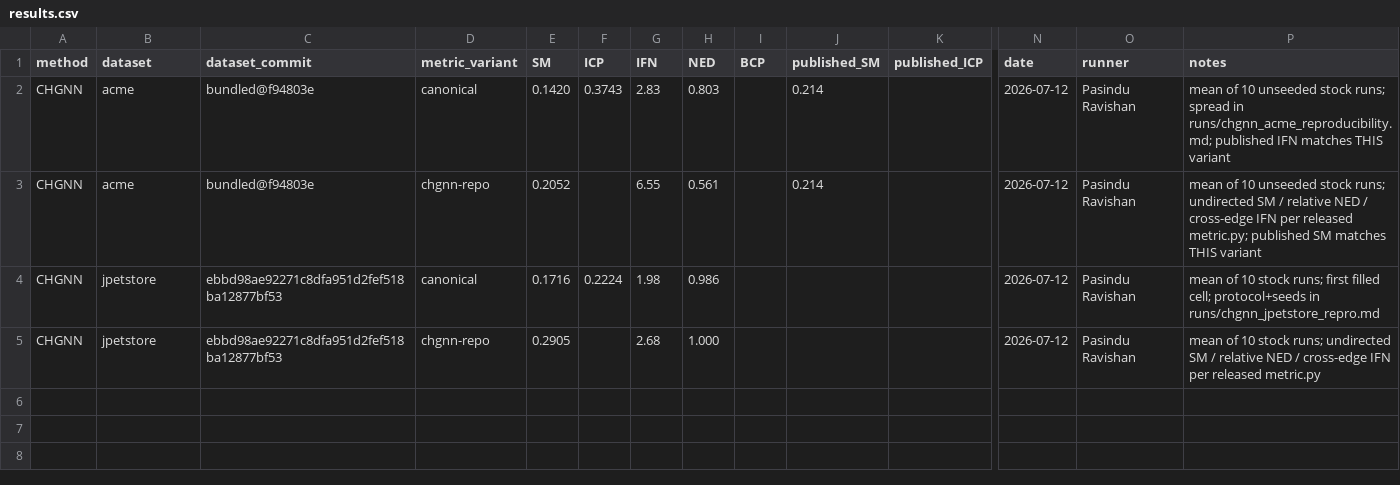
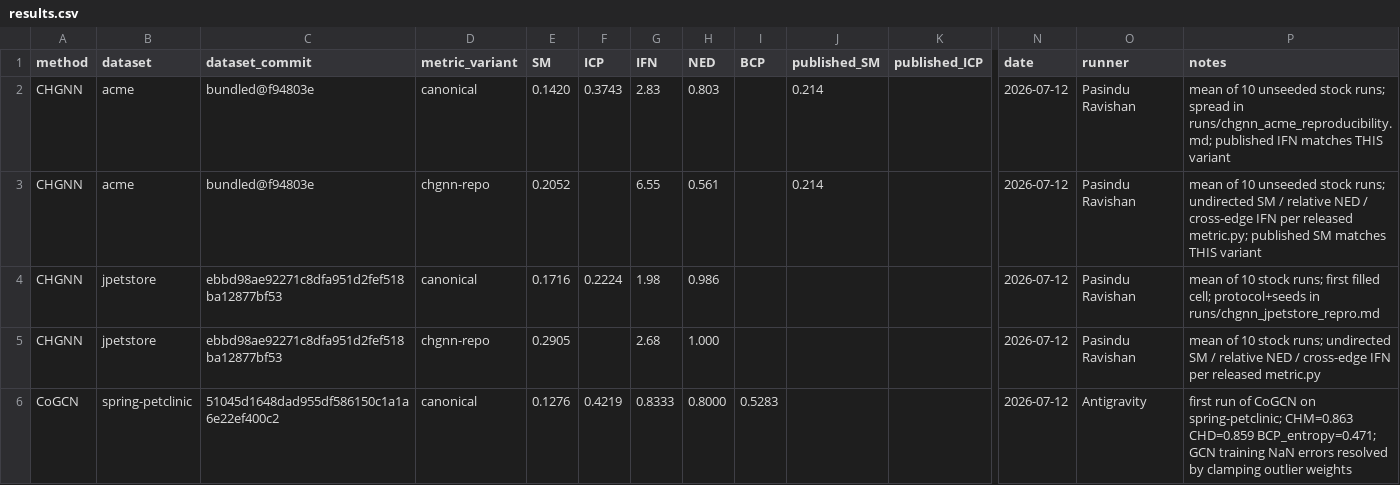
Before and after one commit to PasinduRavishan/fyp-benchmarking, a CSV file: results.csv, drawn as a sheet; only a part is shown, gaps mark what is left out; rows hold the shown columns only; the diff names each change by its address in the sheet, - before the commit and + after, or states it on an @@ line.

Commit message:
Add CoGCN results for spring-petclinic: first run metrics and resolved training errors

```diff
--- a/results.csv
+++ b/results.csv
+row 6: CoGCN | spring-petclinic | 51045d1648dad955df586150c1a1a6e22ef400c2 | canonical | 0.1276 | 0.4219 | 0.8333 | 0.8000 | 0.5283 |  |  | 2026-07-12 | Antigravity | first run of CoGCN on spring-petclinic; CHM=0.863 CHD=0.859 BCP_entropy=0.471; GCN training NaN errors resolved by clamping outlier weights
```
